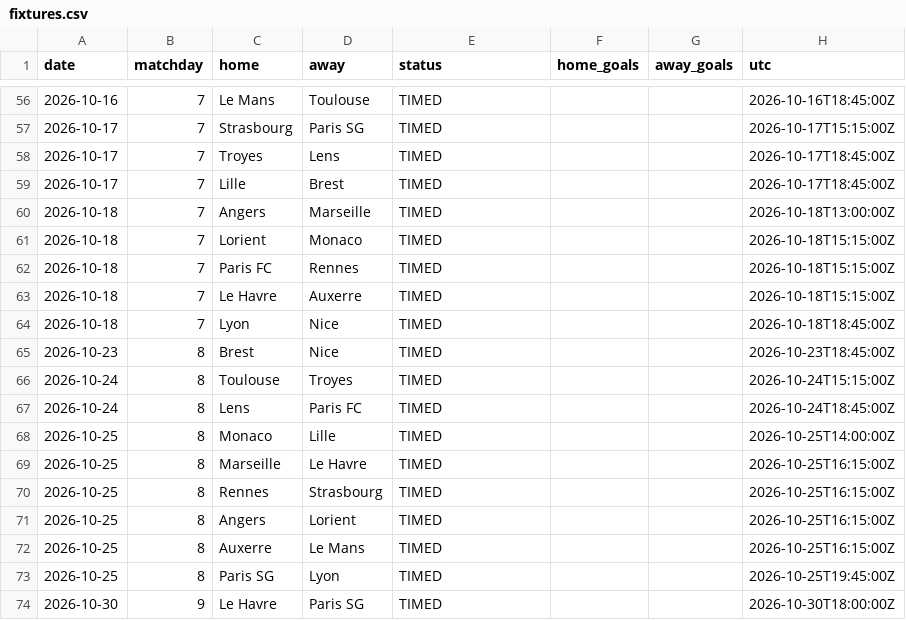
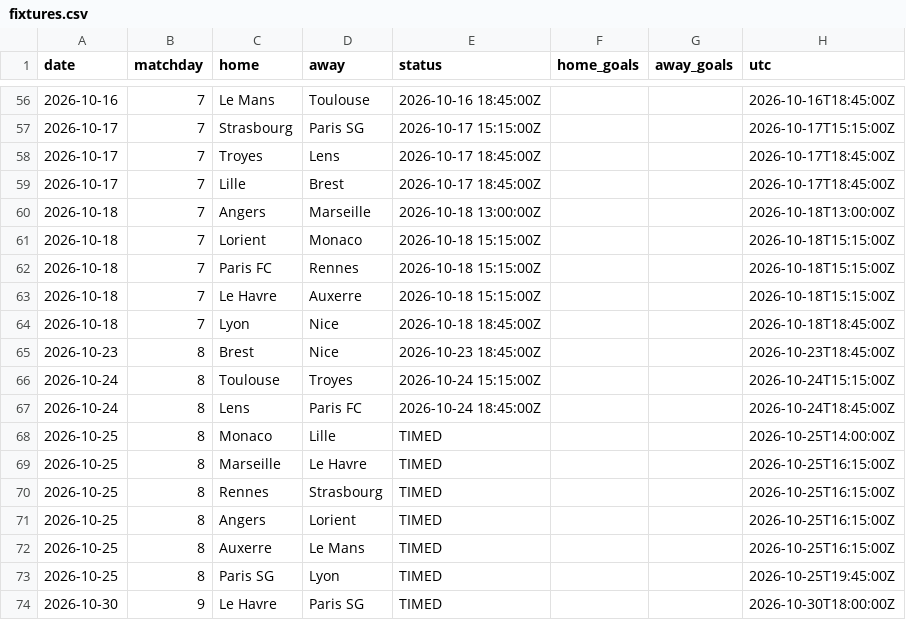
Before and after one commit to Treforis/Football-Score-Predictor, a CSV file: artifacts/FL1/fixtures.csv, drawn as a sheet; only a part is shown, gaps mark what is left out; the diff covers the shown part only; the diff names each change by its address in the sheet, - before the commit and + after, or states it on an @@ line.

```diff
--- a/artifacts/FL1/fixtures.csv
+++ b/artifacts/FL1/fixtures.csv
-E56 (status): TIMED
+E56 (status): 2026-10-16 18:45:00Z
-E57 (status): TIMED
+E57 (status): 2026-10-17 15:15:00Z
-E58:E59 (status): TIMED
+E58:E59 (status): 2026-10-17 18:45:00Z
-E60 (status): TIMED
+E60 (status): 2026-10-18 13:00:00Z
-E61:E63 (status): TIMED
+E61:E63 (status): 2026-10-18 15:15:00Z
-E64 (status): TIMED
+E64 (status): 2026-10-18 18:45:00Z
-E65 (status): TIMED
+E65 (status): 2026-10-23 18:45:00Z
-E66 (status): TIMED
+E66 (status): 2026-10-24 15:15:00Z
-E67 (status): TIMED
+E67 (status): 2026-10-24 18:45:00Z
```
Also changed, not shown: 27 edited cells elsewhere in this file, artifacts/BL1/fixtures.csv, 1 other file.
